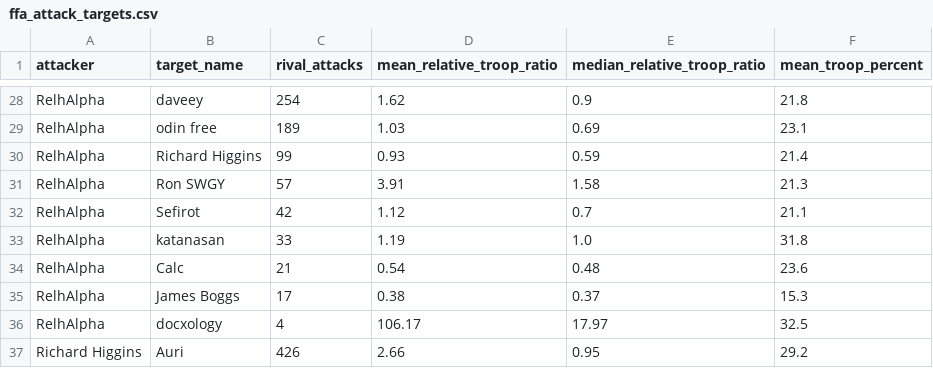
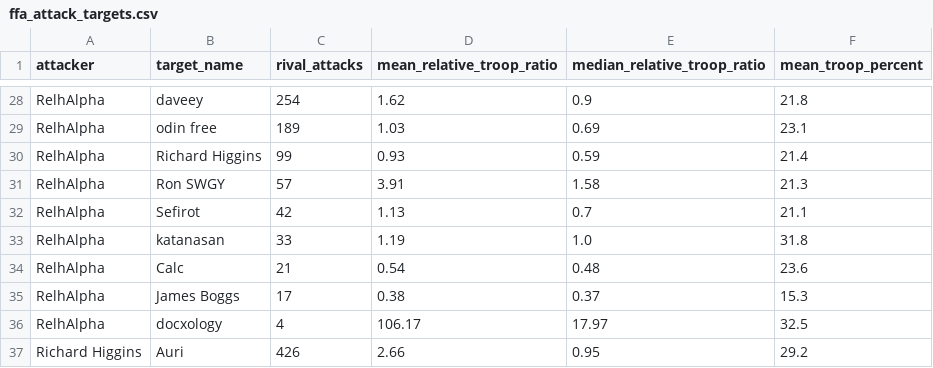
Before and after one commit to welttowelt/proxywar-coworld-starter, a CSV file: data/analysis/ffa_attack_targets.csv, drawn as a sheet; only a part is shown, gaps mark what is left out.

Commit message:
Refresh Proxy War dashboard data

```diff
--- a/data/analysis/ffa_attack_targets.csv
+++ b/data/analysis/ffa_attack_targets.csv
@@ -31,3 +31,3 @@ RelhAlpha,Richard Higgins,99,0.93,0.59,21.4
 RelhAlpha,Ron SWGY,57,3.91,1.58,21.3
-RelhAlpha,Sefirot,42,1.12,0.7,21.1
+RelhAlpha,Sefirot,42,1.13,0.7,21.1
 RelhAlpha,katanasan,33,1.19,1.0,31.8
```
